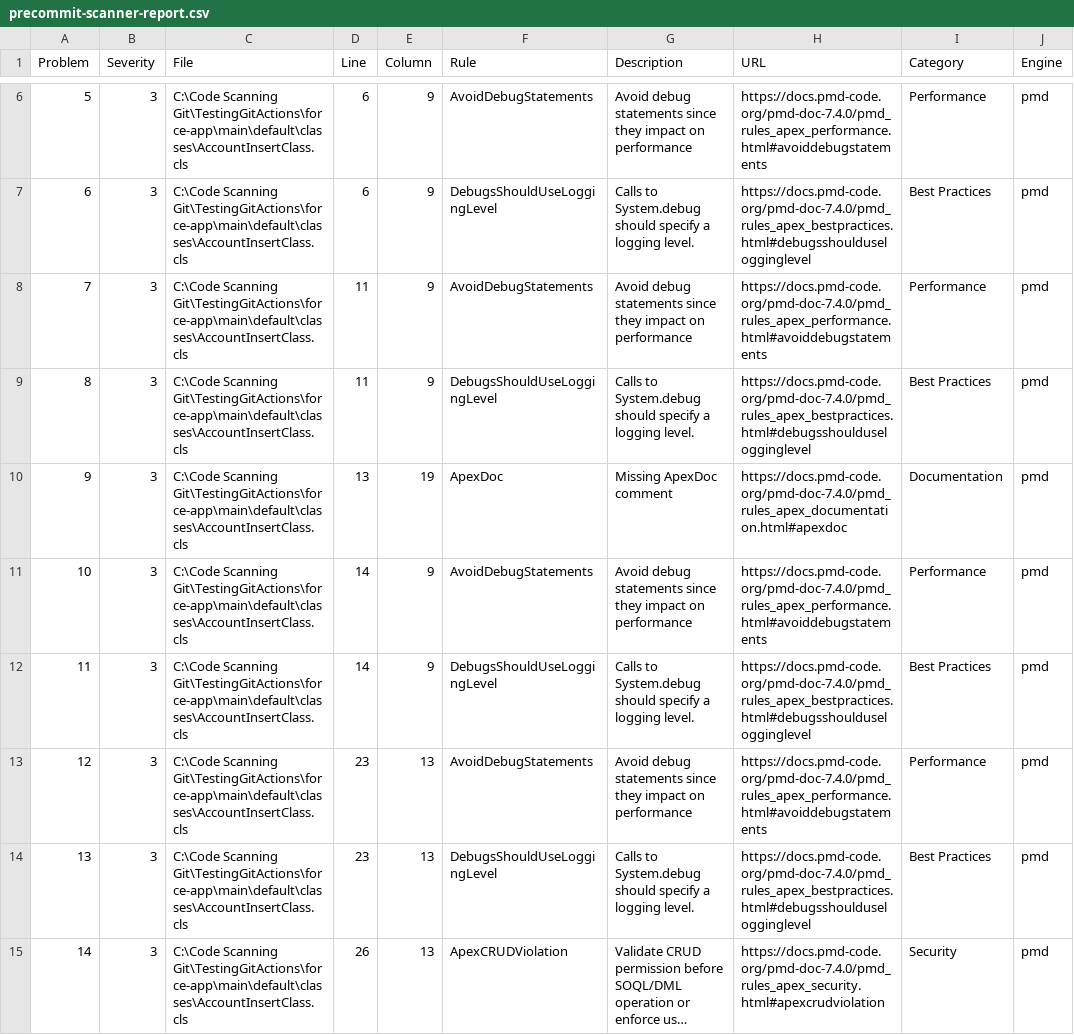
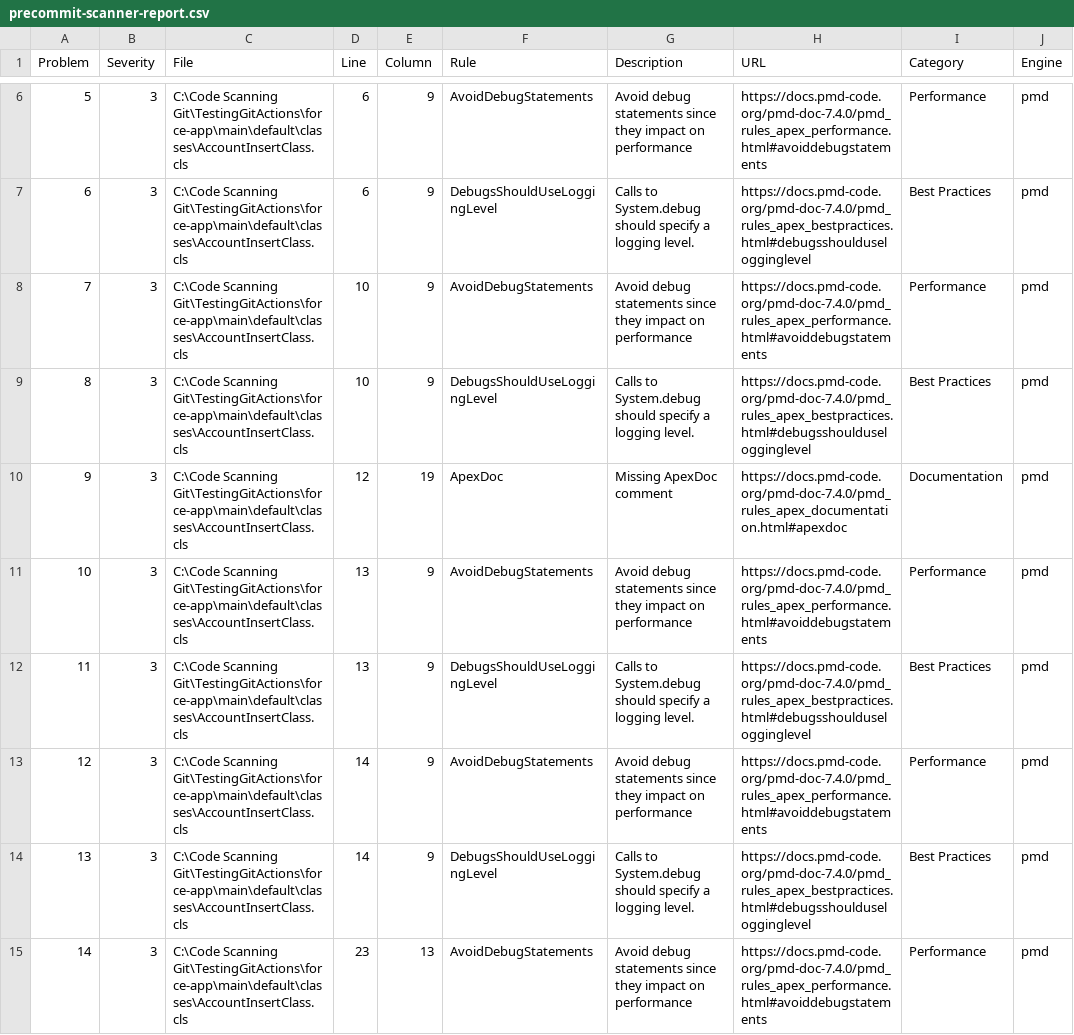
Before and after one commit to naresh-art/TestingGitActions, a CSV file: precommit-scanner-report.csv, drawn as a sheet; only a part is shown, gaps mark what is left out; the shorter side is filled out with more unchanged rows; long unchanged cells end in …; addresses are those after the commit; the diff names each change by its address in the sheet, - before the commit and + after, or states it on an @@ line.

Commit message:
changes

```diff
--- a/precommit-scanner-report.csv
+++ b/precommit-scanner-report.csv
-D8:D9 (Line): 11
+D8:D9 (Line): 10
-D10 (Line): 13
+D10 (Line): 12
+row 11: 10 | 3 | C:\Code Scanning Git\TestingGitActions\force-app\main\default\classes\AccountInsertClass.cls | 13 | 9 | AvoidDebugStatements | Avoid debug statements since they impact on performance | https://docs.pmd-code.org/pmd-doc-7.4.0/pmd_rules_apex_performance.html#avoiddebugstatements | Performance | pmd
+row 12: 11 | 3 | C:\Code Scanning Git\TestingGitActions\force-app\main\default\classes\AccountInsertClass.cls | 13 | 9 | DebugsShouldUseLoggingLevel | Calls to System.debug should specify a logging level. | https://docs.pmd-code.org/pmd-doc-7.4.0/pmd_rules_apex_bestpractices.html#debugsshoulduselogginglevel | Best Practices | pmd
@@ column A (Problem) renumbered from row 13 down @@
```
